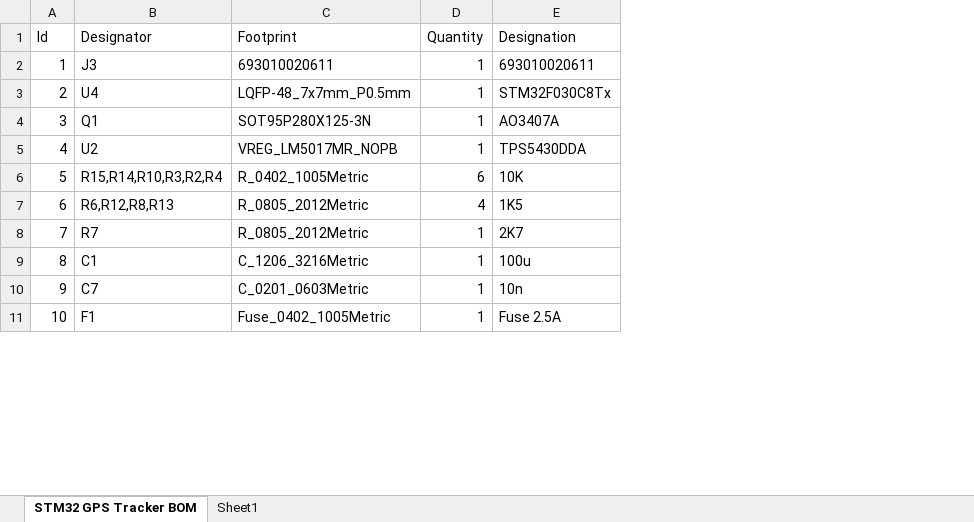
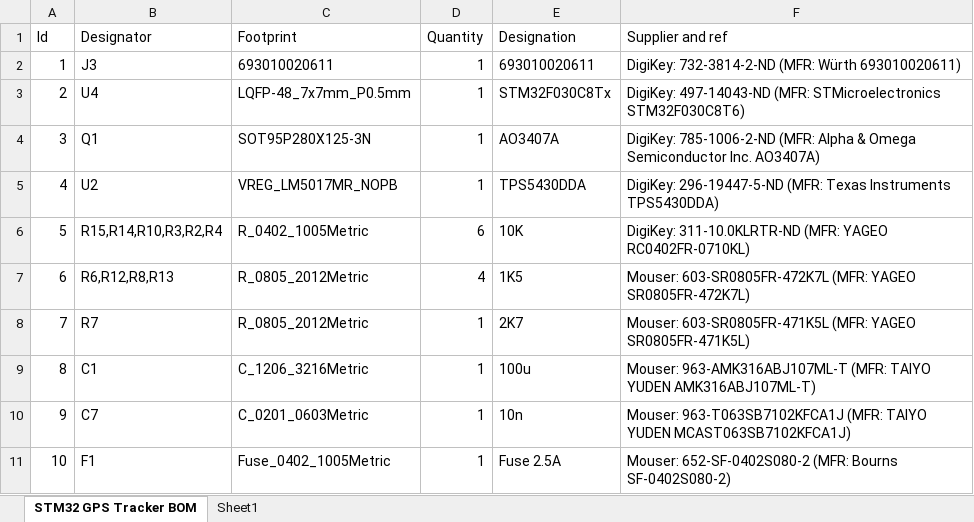
Before and after one commit to Saie12/KICAD-STM32-GPS-Tracker-Project, an Excel workbook: STM32 GPS Tracker BOM EXCEL.xlsx, sheet STM32 GPS Tracker BOM, drawn as a sheet; only a part is shown; values as stored, in another font and other column widths than the file's, no borders; table styles not drawn; the diff names each change by its address in the sheet, - before the commit and + after, or states it on an @@ line.

Commit message:
Updating BOM

```diff
--- a/STM32 GPS Tracker BOM EXCEL.xlsx (sheet STM32 GPS Tracker BOM)
+++ b/STM32 GPS Tracker BOM EXCEL.xlsx (sheet STM32 GPS Tracker BOM)
+column F (Supplier and ref), rows 2-11: DigiKey: 732-3814-2-ND (MFR: Würth 693010020611) | DigiKey: 497-14043-ND (MFR: STMicroelectronics STM32F030C8T6) | DigiKey: 785-1006-2-ND (MFR: Alpha & Omega Semiconductor Inc. AO3407A) | DigiKey: 296-19447-5-ND (MFR: Texas Instruments TPS5430DDA) | DigiKey: 311-10.0KLRTR-ND (MFR: YAGEO RC0402FR-0710KL) | Mouser: 603-SR0805FR-472K7L (MFR: YAGEO SR0805FR-472K7L) | Mouser: 603-SR0805FR-471K5L (MFR: YAGEO SR0805FR-471K5L) | Mouser: 963-AMK316ABJ107ML-T (MFR: TAIYO YUDEN AMK316ABJ107ML-T) | Mouser: 963-T063SB7102KFCA1J (MFR: TAIYO YUDEN MCAST063SB7102KFCA1J) | Mouser: 652-SF-0402S080-2 (MFR: Bourns SF-0402S080-2)
```
